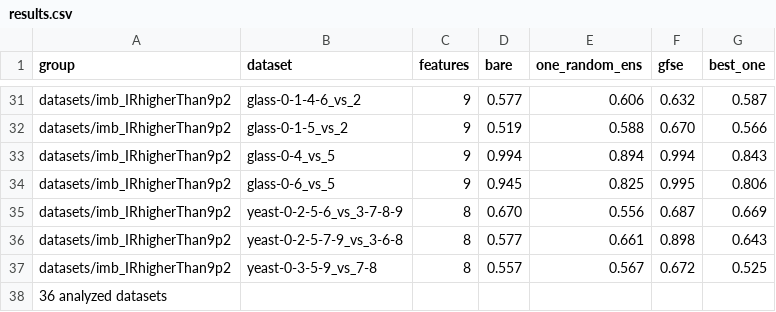
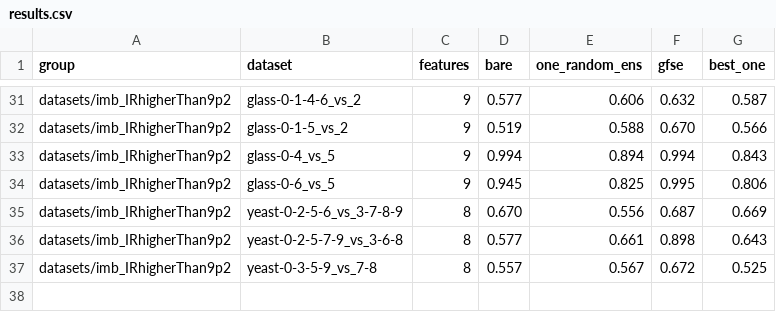
Before and after one commit to w4k2/ideal2018, a CSV file: results.csv, drawn as a sheet; only a part is shown, gaps mark what is left out; the diff names each change by its address in the sheet, - before the commit and + after, or states it on an @@ line.

```diff
--- a/results.csv
+++ b/results.csv
-row 38: 36 analyzed datasets
```
Also changed, not shown: 1 other file.
